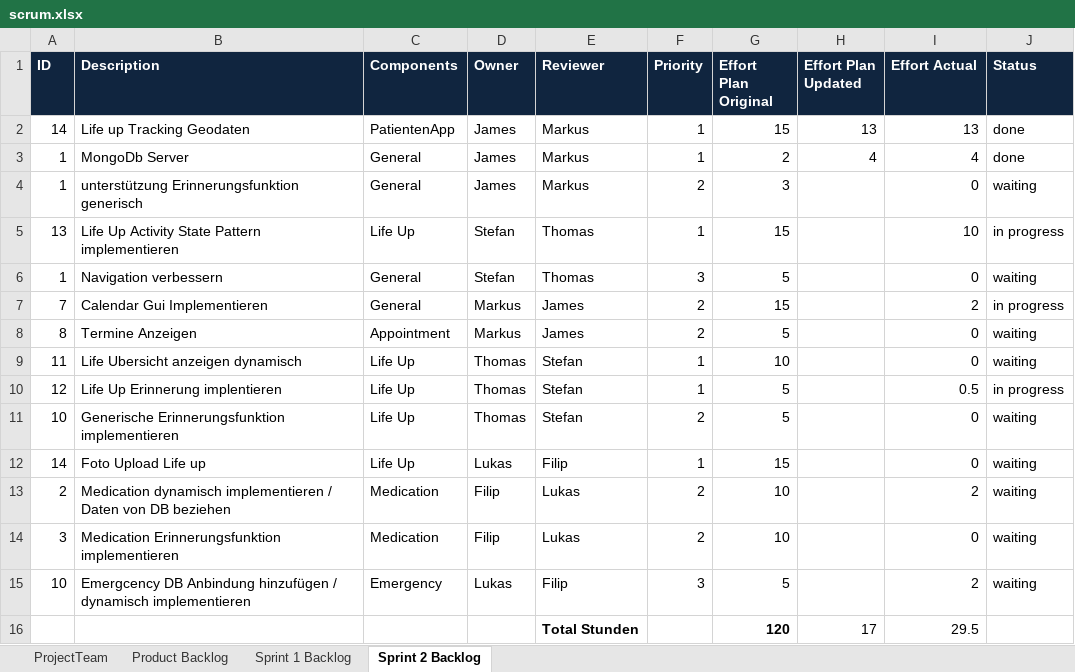
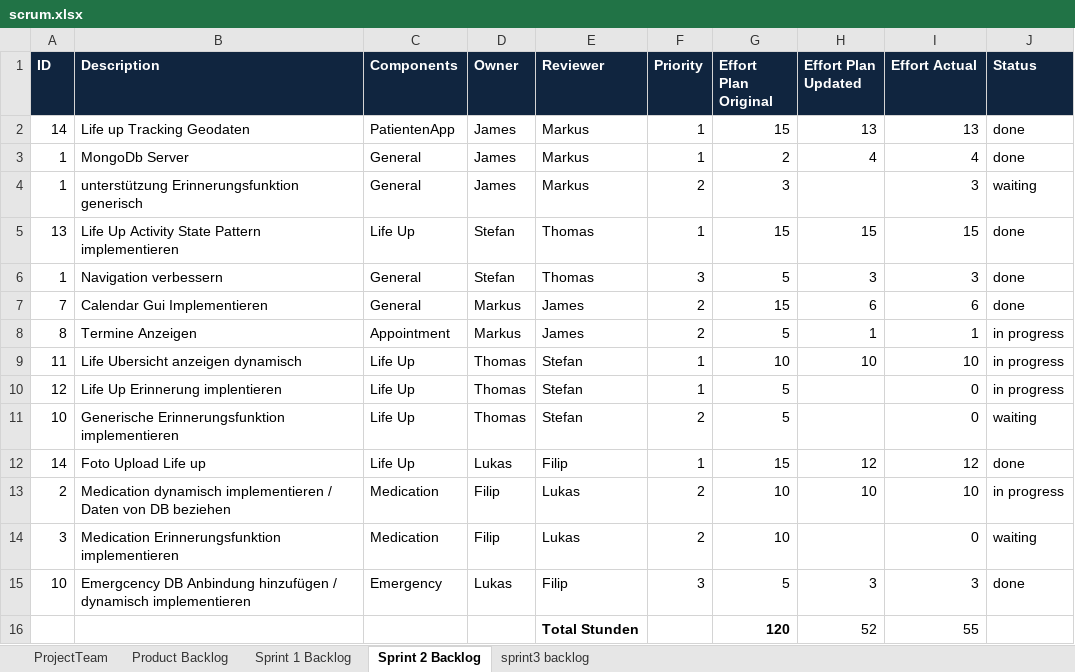
Before and after one commit to shylux/ch.bfh.bti7081.s2015.rot, an Excel workbook: doc/task10/scrum.xlsx, sheet Sprint 2 Backlog, drawn as a sheet; values as stored, in another font and other column widths than the file's, no borders; the diff names each change by its address in the sheet, - before the commit and + after, or states it on an @@ line.

Commit message:
updaed backlog

```diff
--- a/doc/task10/scrum.xlsx (sheet Sprint 2 Backlog)
+++ b/doc/task10/scrum.xlsx (sheet Sprint 2 Backlog)
+sheet tab: sprint3 backlog
-I4 (Effort Actual): 0
+I4 (Effort Actual): 3
-H5 (Effort Plan Updated): (empty)
+H5 (Effort Plan Updated): 15
-I5 (Effort Actual): 10
+I5 (Effort Actual): 15
-J5 (Status): in progress
+J5 (Status): done
-H6 (Effort Plan Updated): (empty)
+H6 (Effort Plan Updated): 3
-I6 (Effort Actual): 0
+I6 (Effort Actual): 3
-J6 (Status): waiting
+J6 (Status): done
-H7 (Effort Plan Updated): (empty)
+H7 (Effort Plan Updated): 6
-I7 (Effort Actual): 2
+I7 (Effort Actual): 6
-J7 (Status): in progress
+J7 (Status): done
-H8 (Effort Plan Updated): (empty)
+H8 (Effort Plan Updated): 1
-I8 (Effort Actual): 0
+I8 (Effort Actual): 1
-J8:J9 (Status): waiting
+J8:J9 (Status): in progress
-H9 (Effort Plan Updated): (empty)
+H9 (Effort Plan Updated): 10
-I9 (Effort Actual): 0
+I9 (Effort Actual): 10
-I10 (Effort Actual): 0.5
+I10 (Effort Actual): 0
-H12 (Effort Plan Updated): (empty)
+H12 (Effort Plan Updated): 12
-I12 (Effort Actual): 0
+I12 (Effort Actual): 12
-J12 (Status): waiting
+J12 (Status): done
-H13 (Effort Plan Updated): (empty)
+H13 (Effort Plan Updated): 10
-I13 (Effort Actual): 2
+I13 (Effort Actual): 10
-J13 (Status): waiting
+J13 (Status): in progress
-H15 (Effort Plan Updated): (empty)
+H15 (Effort Plan Updated): 3
-I15 (Effort Actual): 2
+I15 (Effort Actual): 3
-J15 (Status): waiting
+J15 (Status): done
-H16 (Effort Plan Updated): 17
+H16 (Effort Plan Updated): 52
-I16 (Effort Actual): 29.5
+I16 (Effort Actual): 55
```
Also changed, not shown: sheet Product Backlog.
